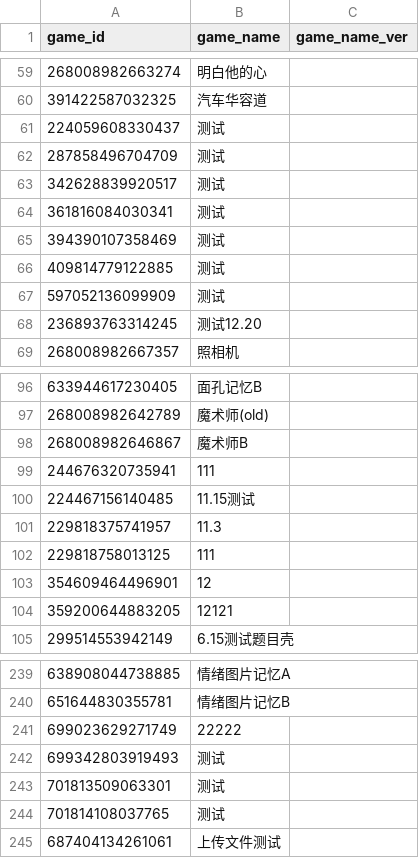
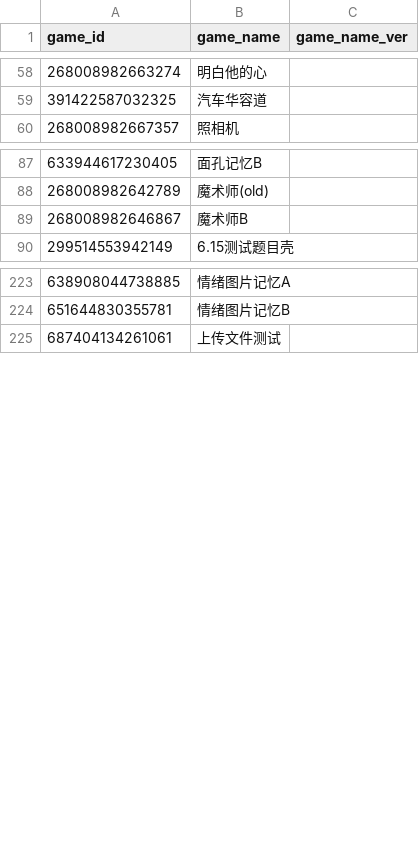
Before and after one commit to iquizoo/data.iquizoo, a CSV file: data-raw/games_exclude.csv, drawn as a sheet; only a part is shown, gaps mark what is left out; removed rows and columns are numbered as before the commit, all else as after; the diff covers the shown part only; the diff names each change by its address in the sheet, - before the commit and + after, or states it on an @@ line.

```diff
--- a/data-raw/games_exclude.csv
+++ b/data-raw/games_exclude.csv
-row 61: 224059608330437 | 测试
-row 62: 287858496704709 | 测试
-row 63: 342628839920517 | 测试
-row 64: 361816084030341 | 测试
-row 65: 394390107358469 | 测试
-row 66: 409814779122885 | 测试
-row 67: 597052136099909 | 测试
-row 68: 236893763314245 | 测试12.20
-row 99: 244676320735941 | 111
-row 100: 224467156140485 | 11.15测试
-row 101: 229818375741957 | 11.3
-row 102: 229818758013125 | 111
-row 103: 354609464496901 | 12
-row 104: 359200644883205 | 12121
-row 241: 699023629271749 | 22222
-row 242: 699342803919493 | 测试
-row 243: 701813509063301 | 测试
-row 244: 701814108037765 | 测试
```
Also changed, not shown: 29 added rows and 4 removed rows elsewhere in this file, data-raw/game_config.csv, 4 other files.
